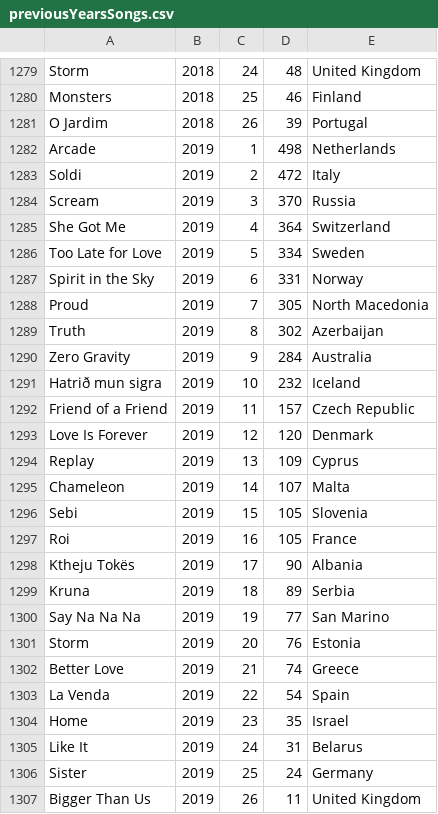
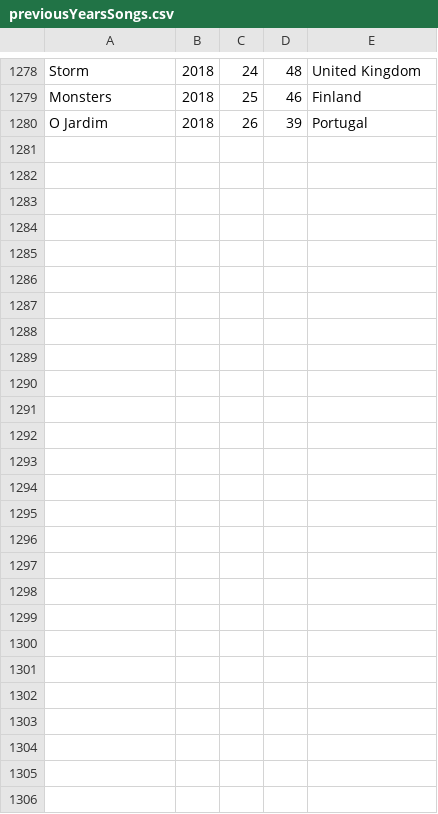
Before and after one commit to jakob22r/DISProject, a CSV file: dataset/previousYearsSongs.csv, drawn as a sheet; only a part is shown, gaps mark what is left out; the diff covers the shown part only; the diff names each change by its address in the sheet, - before the commit and + after, or states it on an @@ line.

```diff
--- a/dataset/previousYearsSongs.csv
+++ b/dataset/previousYearsSongs.csv
-row 1282: Arcade | 2019 | 1 | 498 | Netherlands
-row 1283: Soldi | 2019 | 2 | 472 | Italy
-row 1284: Scream | 2019 | 3 | 370 | Russia
-row 1285: She Got Me | 2019 | 4 | 364 | Switzerland
-row 1286: Too Late for Love | 2019 | 5 | 334 | Sweden
-row 1287: Spirit in the Sky | 2019 | 6 | 331 | Norway
-row 1288: Proud | 2019 | 7 | 305 | North Macedonia
-row 1289: Truth | 2019 | 8 | 302 | Azerbaijan
-row 1290: Zero Gravity | 2019 | 9 | 284 | Australia
-row 1291: Hatrið mun sigra | 2019 | 10 | 232 | Iceland
-row 1292: Friend of a Friend | 2019 | 11 | 157 | Czech Republic
-row 1293: Love Is Forever | 2019 | 12 | 120 | Denmark
-row 1294: Replay | 2019 | 13 | 109 | Cyprus
-row 1295: Chameleon | 2019 | 14 | 107 | Malta
-row 1296: Sebi | 2019 | 15 | 105 | Slovenia
-row 1297: Roi | 2019 | 16 | 105 | France
-row 1298: Ktheju Tokës | 2019 | 17 | 90 | Albania
-row 1299: Kruna | 2019 | 18 | 89 | Serbia
-row 1300: Say Na Na Na | 2019 | 19 | 77 | San Marino
-row 1301: Storm | 2019 | 20 | 76 | Estonia
-row 1302: Better Love | 2019 | 21 | 74 | Greece
-row 1303: La Venda | 2019 | 22 | 54 | Spain
-row 1304: Home | 2019 | 23 | 35 | Israel
-row 1305: Like It | 2019 | 24 | 31 | Belarus
-row 1306: Sister | 2019 | 25 | 24 | Germany
-row 1307: Bigger Than Us | 2019 | 26 | 11 | United Kingdom
```
Also changed, not shown: 1 removed row elsewhere in this file, dataset/performs.csv, dataset/songs.csv, 7 other files.
